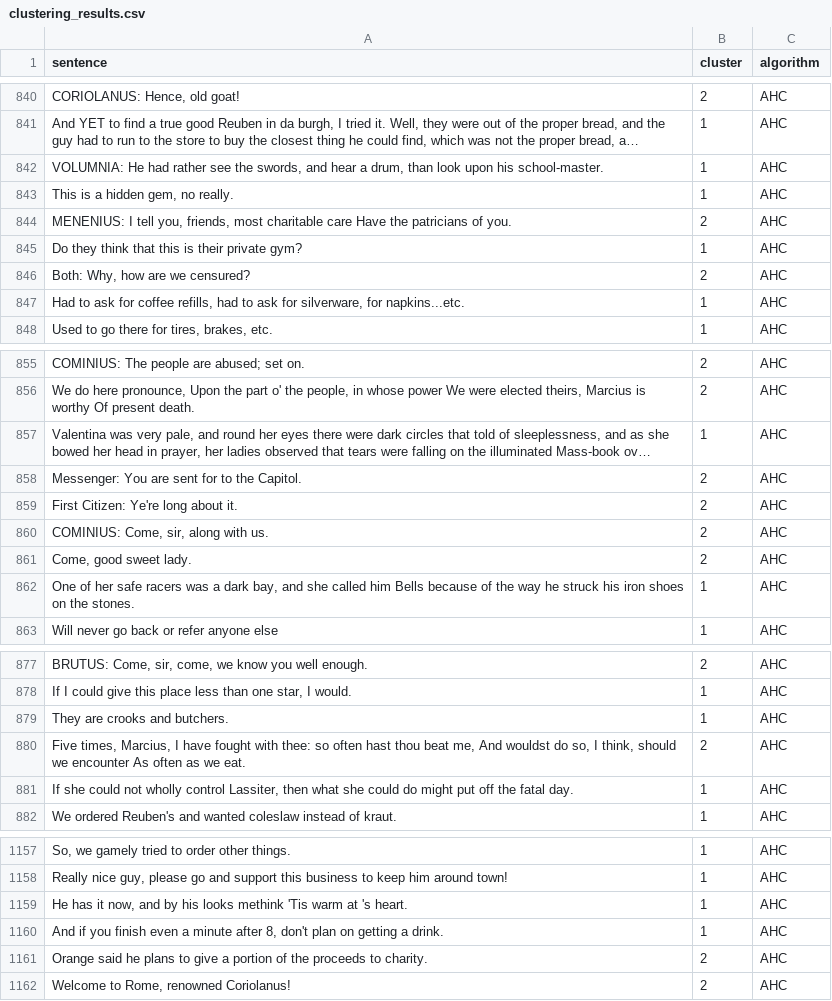
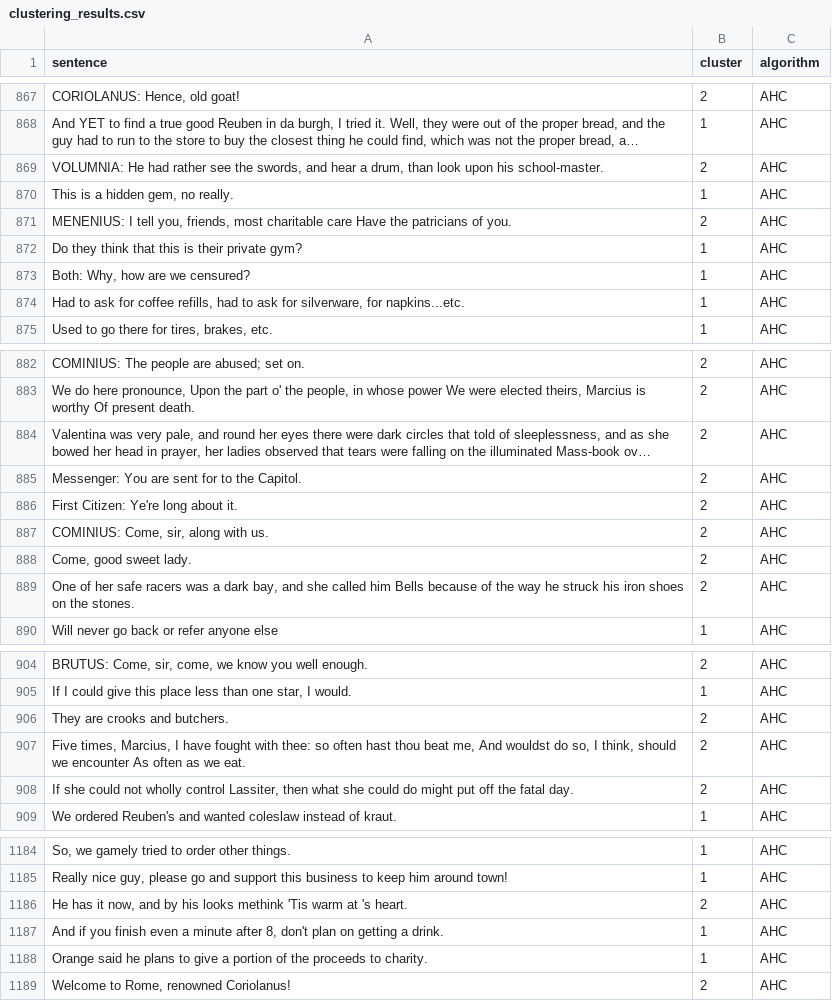
Before and after one commit to saifrhman/UoL, a CSV file: COMP527/Assignments/CA2/clustering_results.csv, drawn as a sheet; only a part is shown, gaps mark what is left out; long unchanged cells end in …; addresses are those after the commit; the diff covers the shown part only; the diff names each change by its address in the sheet, - before the commit and + after, or states it on an @@ line.

```diff
--- a/COMP527/Assignments/CA2/clustering_results.csv
+++ b/COMP527/Assignments/CA2/clustering_results.csv
-B869 (cluster): 1
+B869 (cluster): 2
-B873 (cluster): 2
+B873 (cluster): 1
-B884 (cluster): 1
+B884 (cluster): 2
-B889 (cluster): 1
+B889 (cluster): 2
-B906 (cluster): 1
+B906 (cluster): 2
-B908 (cluster): 1
+B908 (cluster): 2
-B1186 (cluster): 1
+B1186 (cluster): 2
-B1188 (cluster): 2
+B1188 (cluster): 1
```
Also changed, not shown: 27 added rows and 67 edited cells elsewhere in this file, COMP527/Assignments/CA2/silhouette_scores.csv, 6 other files.
